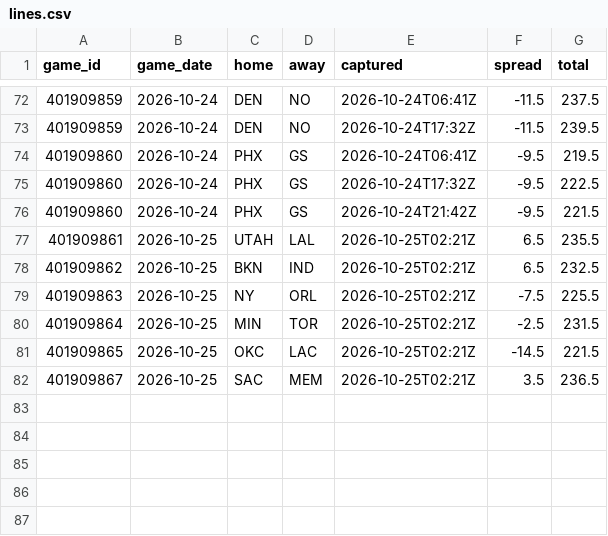
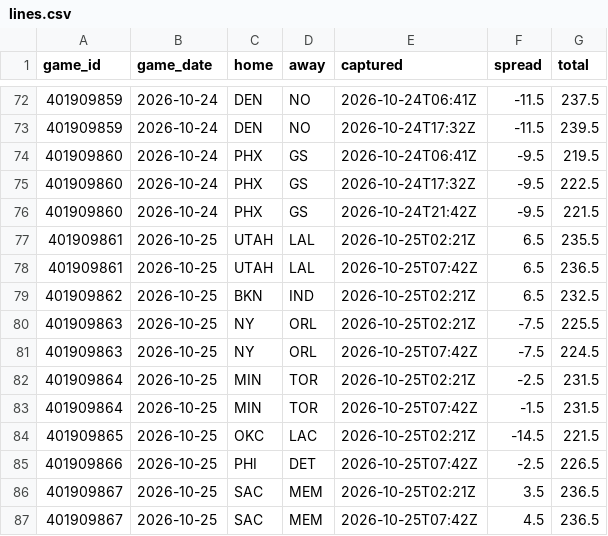
Before and after one commit to Sleepyad/nba-edge, a CSV file: data/lines.csv, drawn as a sheet; only a part is shown, gaps mark what is left out; the diff names each change by its address in the sheet, - before the commit and + after, or states it on an @@ line.

```diff
--- a/data/lines.csv
+++ b/data/lines.csv
+row 78: 401909861 | 2026-10-25 | UTAH | LAL | 2026-10-25T07:42Z | 6.5 | 236.5
+row 81: 401909863 | 2026-10-25 | NY | ORL | 2026-10-25T07:42Z | -7.5 | 224.5
+row 83: 401909864 | 2026-10-25 | MIN | TOR | 2026-10-25T07:42Z | -1.5 | 231.5
+row 85: 401909866 | 2026-10-25 | PHI | DET | 2026-10-25T07:42Z | -2.5 | 226.5
+row 87: 401909867 | 2026-10-25 | SAC | MEM | 2026-10-25T07:42Z | 4.5 | 236.5
```
Also changed, not shown: data/games.csv, data/paper_bets.csv, 7 other files.
